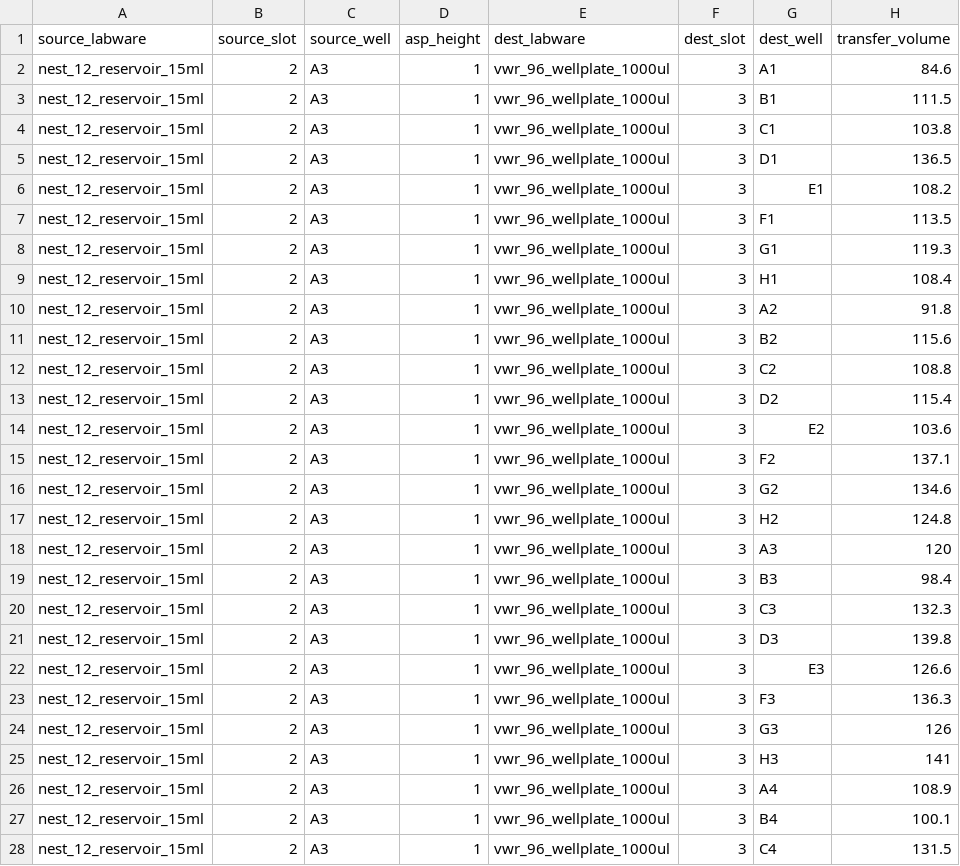
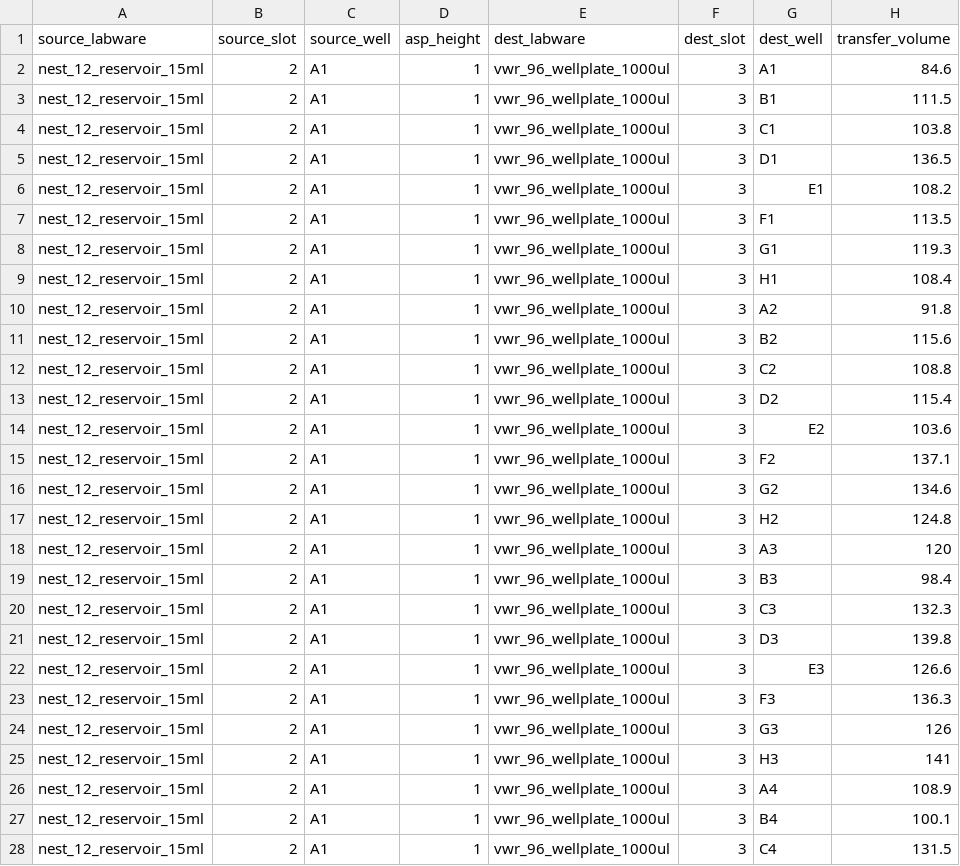
Before and after one commit to rachelvoyt/tamGenetics_primatesPeru, a CSV file: robotProtocols/inputFiles/tamGenetics_primerRehydration200uM_primerPlates5,6.csv, drawn as a sheet; only a part is shown; the diff covers the shown part only.

```diff
--- a/robotProtocols/inputFiles/tamGenetics_primerRehydration200uM_primerPlates5,6.csv
+++ b/robotProtocols/inputFiles/tamGenetics_primerRehydration200uM_primerPlates5,6.csv
@@ -1,28 +1,28 @@
 "source_labware","source_slot","source_well","asp_height","dest_labware","dest_slot","dest_well","transfer_volume"
-"nest_12_reservoir_15ml",2,"A3",1,"vwr_96_wellplate_1000ul",3,"A1",84.6
-"nest_12_reservoir_15ml",2,"A3",1,"vwr_96_wellplate_1000ul",3,"B1",111.5
-"nest_12_reservoir_15ml",2,"A3",1,"vwr_96_wellplate_1000ul",3,"C1",103.8
-"nest_12_reservoir_15ml",2,"A3",1,"vwr_96_wellplate_1000ul",3,"D1",136.5
-"nest_12_reservoir_15ml",2,"A3",1,"vwr_96_wellplate_1000ul",3,"E1",108.2
-"nest_12_reservoir_15ml",2,"A3",1,"vwr_96_wellplate_1000ul",3,"F1",113.5
-"nest_12_reservoir_15ml",2,"A3",1,"vwr_96_wellplate_1000ul",3,"G1",119.3
-"nest_12_reservoir_15ml",2,"A3",1,"vwr_96_wellplate_1000ul",3,"H1",108.4
-"nest_12_reservoir_15ml",2,"A3",1,"vwr_96_wellplate_1000ul",3,"A2",91.8
-"nest_12_reservoir_15ml",2,"A3",1,"vwr_96_wellplate_1000ul",3,"B2",115.6
-"nest_12_reservoir_15ml",2,"A3",1,"vwr_96_wellplate_1000ul",3,"C2",108.8
-"nest_12_reservoir_15ml",2,"A3",1,"vwr_96_wellplate_1000ul",3,"D2",115.4
-"nest_12_reservoir_15ml",2,"A3",1,"vwr_96_wellplate_1000ul",3,"E2",103.6
-"nest_12_reservoir_15ml",2,"A3",1,"vwr_96_wellplate_1000ul",3,"F2",137.1
-"nest_12_reservoir_15ml",2,"A3",1,"vwr_96_wellplate_1000ul",3,"G2",134.6
-"nest_12_reservoir_15ml",2,"A3",1,"vwr_96_wellplate_1000ul",3,"H2",124.8
-"nest_12_reservoir_15ml",2,"A3",1,"vwr_96_wellplate_1000ul",3,"A3",120
-"nest_12_reservoir_15ml",2,"A3",1,"vwr_96_wellplate_1000ul",3,"B3",98.4
-"nest_12_reservoir_15ml",2,"A3",1,"vwr_96_wellplate_1000ul",3,"C3",132.3
-"nest_12_reservoir_15ml",2,"A3",1,"vwr_96_wellplate_1000ul",3,"D3",139.8
-"nest_12_reservoir_15ml",2,"A3",1,"vwr_96_wellplate_1000ul",3,"E3",126.6
-"nest_12_reservoir_15ml",2,"A3",1,"vwr_96_wellplate_1000ul",3,"F3",136.3
-"nest_12_reservoir_15ml",2,"A3",1,"vwr_96_wellplate_1000ul",3,"G3",126
-"nest_12_reservoir_15ml",2,"A3",1,"vwr_96_wellplate_1000ul",3,"H3",141
-"nest_12_reservoir_15ml",2,"A3",1,"vwr_96_wellplate_1000ul",3,"A4",108.9
-"nest_12_reservoir_15ml",2,"A3",1,"vwr_96_wellplate_1000ul",3,"B4",100.1
-"nest_12_reservoir_15ml",2,"A3",1,"vwr_96_wellplate_1000ul",3,"C4",131.5
+"nest_12_reservoir_15ml",2,"A1",1,"vwr_96_wellplate_1000ul",3,"A1",84.6
+"nest_12_reservoir_15ml",2,"A1",1,"vwr_96_wellplate_1000ul",3,"B1",111.5
+"nest_12_reservoir_15ml",2,"A1",1,"vwr_96_wellplate_1000ul",3,"C1",103.8
+"nest_12_reservoir_15ml",2,"A1",1,"vwr_96_wellplate_1000ul",3,"D1",136.5
+"nest_12_reservoir_15ml",2,"A1",1,"vwr_96_wellplate_1000ul",3,"E1",108.2
+"nest_12_reservoir_15ml",2,"A1",1,"vwr_96_wellplate_1000ul",3,"F1",113.5
+"nest_12_reservoir_15ml",2,"A1",1,"vwr_96_wellplate_1000ul",3,"G1",119.3
+"nest_12_reservoir_15ml",2,"A1",1,"vwr_96_wellplate_1000ul",3,"H1",108.4
+"nest_12_reservoir_15ml",2,"A1",1,"vwr_96_wellplate_1000ul",3,"A2",91.8
+"nest_12_reservoir_15ml",2,"A1",1,"vwr_96_wellplate_1000ul",3,"B2",115.6
+"nest_12_reservoir_15ml",2,"A1",1,"vwr_96_wellplate_1000ul",3,"C2",108.8
+"nest_12_reservoir_15ml",2,"A1",1,"vwr_96_wellplate_1000ul",3,"D2",115.4
+"nest_12_reservoir_15ml",2,"A1",1,"vwr_96_wellplate_1000ul",3,"E2",103.6
+"nest_12_reservoir_15ml",2,"A1",1,"vwr_96_wellplate_1000ul",3,"F2",137.1
+"nest_12_reservoir_15ml",2,"A1",1,"vwr_96_wellplate_1000ul",3,"G2",134.6
+"nest_12_reservoir_15ml",2,"A1",1,"vwr_96_wellplate_1000ul",3,"H2",124.8
+"nest_12_reservoir_15ml",2,"A1",1,"vwr_96_wellplate_1000ul",3,"A3",120
+"nest_12_reservoir_15ml",2,"A1",1,"vwr_96_wellplate_1000ul",3,"B3",98.4
+"nest_12_reservoir_15ml",2,"A1",1,"vwr_96_wellplate_1000ul",3,"C3",132.3
+"nest_12_reservoir_15ml",2,"A1",1,"vwr_96_wellplate_1000ul",3,"D3",139.8
+"nest_12_reservoir_15ml",2,"A1",1,"vwr_96_wellplate_1000ul",3,"E3",126.6
+"nest_12_reservoir_15ml",2,"A1",1,"vwr_96_wellplate_1000ul",3,"F3",136.3
+"nest_12_reservoir_15ml",2,"A1",1,"vwr_96_wellplate_1000ul",3,"G3",126
+"nest_12_reservoir_15ml",2,"A1",1,"vwr_96_wellplate_1000ul",3,"H3",141
+"nest_12_reservoir_15ml",2,"A1",1,"vwr_96_wellplate_1000ul",3,"A4",108.9
+"nest_12_reservoir_15ml",2,"A1",1,"vwr_96_wellplate_1000ul",3,"B4",100.1
+"nest_12_reservoir_15ml",2,"A1",1,"vwr_96_wellplate_1000ul",3,"C4",131.5
```
Also changed, not shown: 113 edited cells elsewhere in this file, 12 other files.
